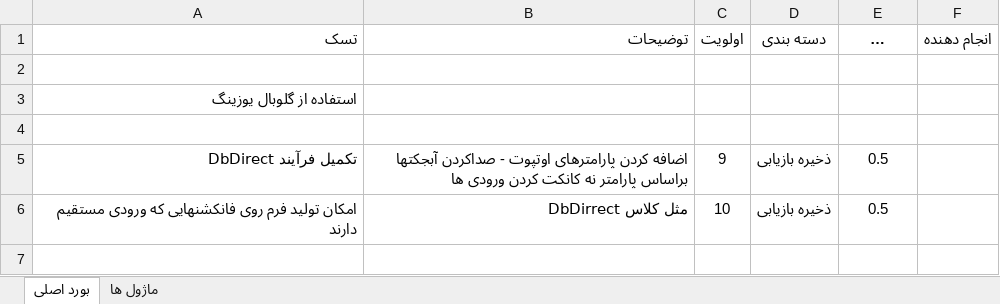
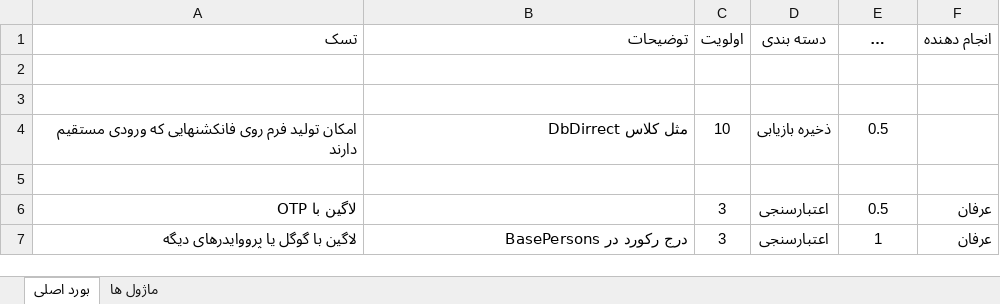
Before and after one commit to mirshahreza/AppEnd, an Excel workbook: ToDo.xlsx, sheet بورد اصلی, drawn as a sheet; only a part is shown; the shorter side is filled out with more unchanged rows; long unchanged cells end in …; values as stored, in another font and other column widths than the file's, no borders; the diff names each change by its address in the sheet, - before the commit and + after, or states it on an @@ line.

```diff
--- a/ToDo.xlsx (sheet بورد اصلی)
+++ b/ToDo.xlsx (sheet بورد اصلی)
-row 3: استفاده از گلوبال یوزینگ
-row 5: تکميل فرآیند DbDirect | اضافه کردن پارامترهای اوتپوت - صداکردن آبجکتها براساس پارامتر نه کانکت کردن ورودی ها | 9 | ذخيره بازيابی | 0.5
```
Also changed, not shown: 1 other file.
